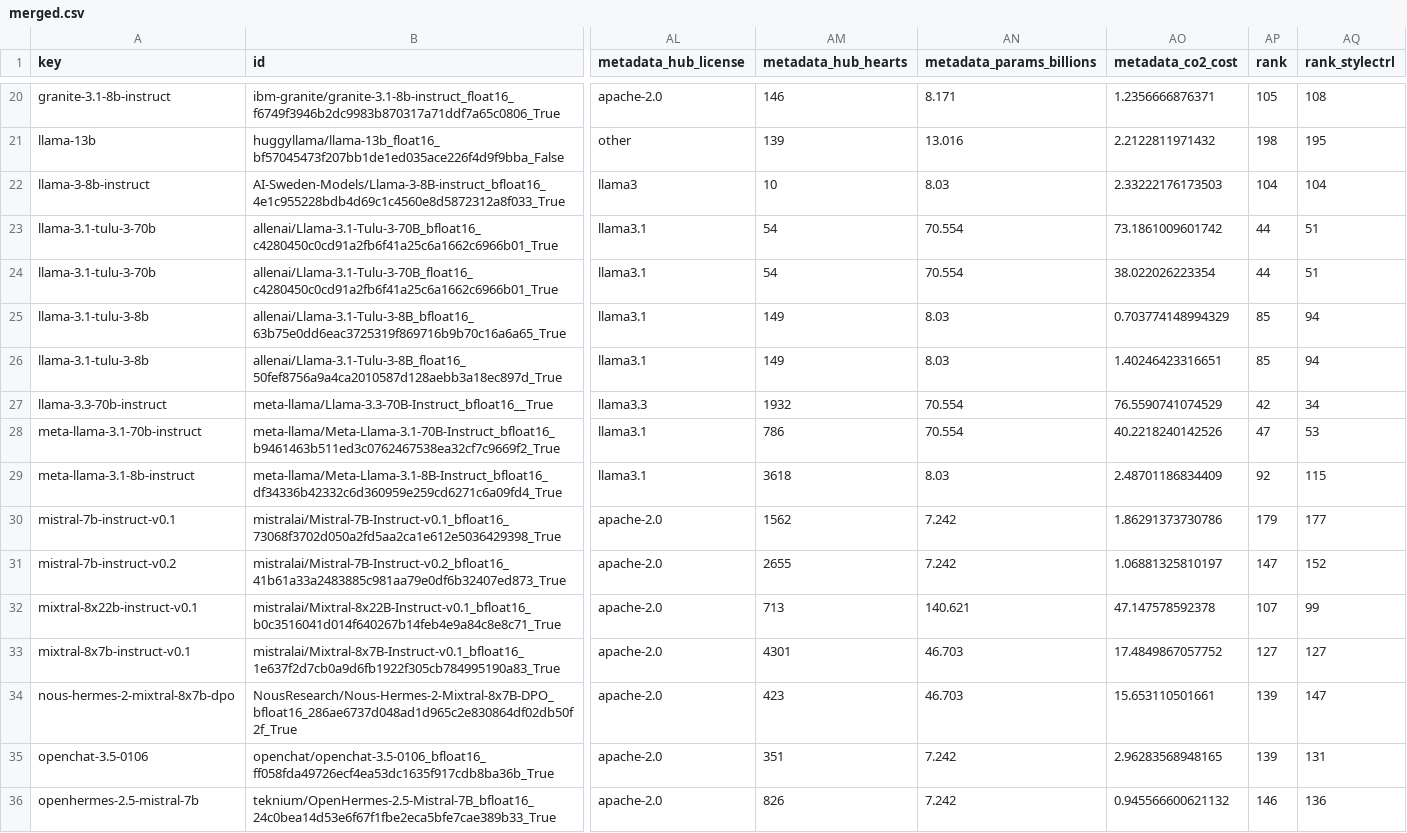
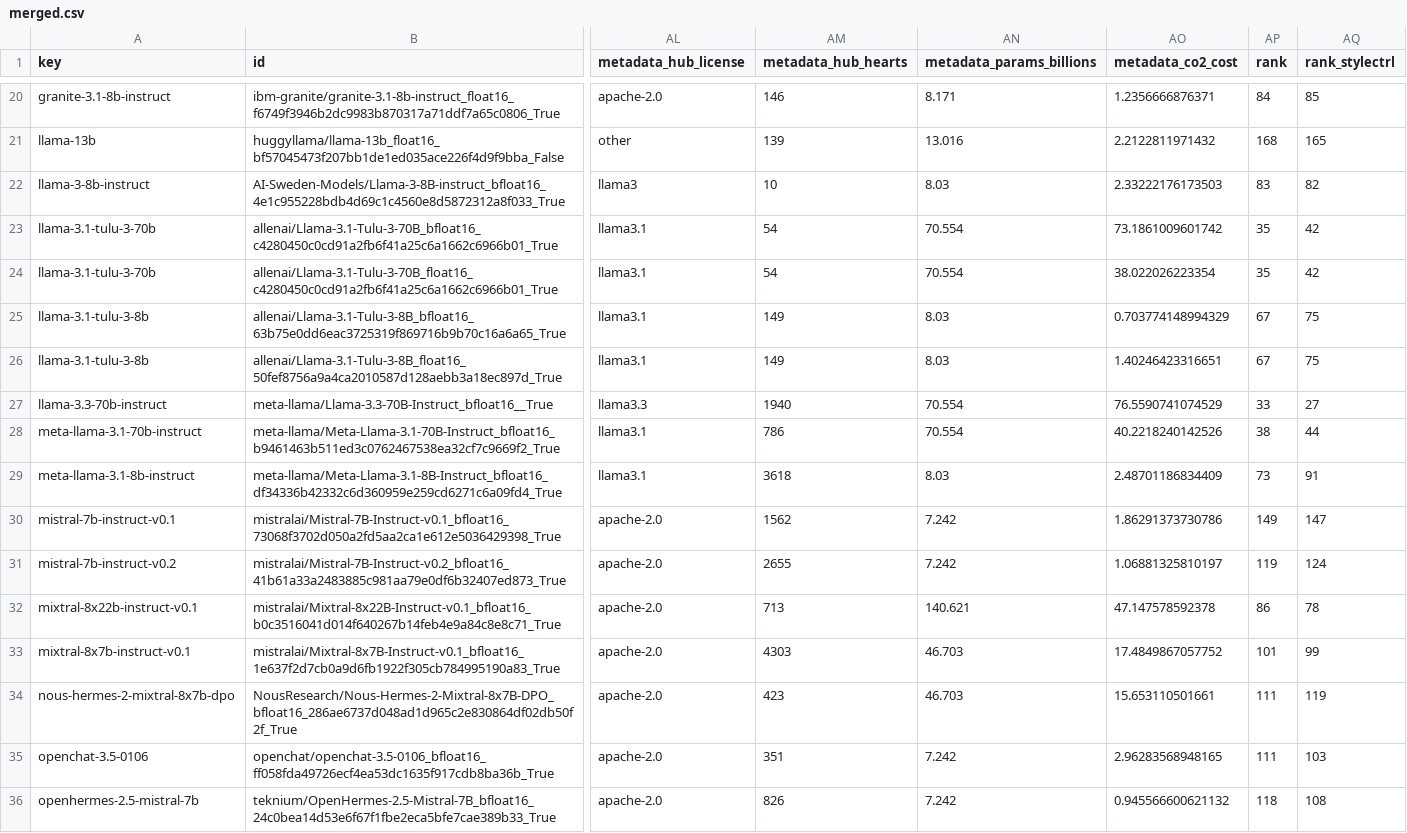
Before and after one commit to fboulnois/llm-leaderboard-csv, a CSV file: csv/merged.csv, drawn as a sheet; only a part is shown, gaps mark what is left out; the diff covers the shown part only; the diff names each change by its address in the sheet, - before the commit and + after, or states it on an @@ line.

```diff
--- a/csv/merged.csv
+++ b/csv/merged.csv
-AP20 (rank): 105
+AP20 (rank): 84
-AQ20 (rank_stylectrl): 108
+AQ20 (rank_stylectrl): 85
-AP21 (rank): 198
+AP21 (rank): 168
-AQ21 (rank_stylectrl): 195
+AQ21 (rank_stylectrl): 165
-AP22 (rank): 104
+AP22 (rank): 83
-AQ22 (rank_stylectrl): 104
+AQ22 (rank_stylectrl): 82
-AP23:AP24 (rank): 44
+AP23:AP24 (rank): 35
-AQ23:AQ24 (rank_stylectrl): 51
+AQ23:AQ24 (rank_stylectrl): 42
-AP25:AP26 (rank): 85
+AP25:AP26 (rank): 67
-AQ25:AQ26 (rank_stylectrl): 94
+AQ25:AQ26 (rank_stylectrl): 75
-AM27 (metadata_hub_hearts): 1932
+AM27 (metadata_hub_hearts): 1940
-AP27 (rank): 42
+AP27 (rank): 33
-AQ27 (rank_stylectrl): 34
+AQ27 (rank_stylectrl): 27
-AP28 (rank): 47
+AP28 (rank): 38
-AQ28 (rank_stylectrl): 53
+AQ28 (rank_stylectrl): 44
-AP29 (rank): 92
+AP29 (rank): 73
-AQ29 (rank_stylectrl): 115
+AQ29 (rank_stylectrl): 91
-AP30 (rank): 179
+AP30 (rank): 149
-AQ30 (rank_stylectrl): 177
+AQ30 (rank_stylectrl): 147
-AP31 (rank): 147
+AP31 (rank): 119
-AQ31 (rank_stylectrl): 152
+AQ31 (rank_stylectrl): 124
-AP32 (rank): 107
+AP32 (rank): 86
-AQ32 (rank_stylectrl): 99
+AQ32 (rank_stylectrl): 78
-AM33 (metadata_hub_hearts): 4301
+AM33 (metadata_hub_hearts): 4303
-AP33 (rank): 127
+AP33 (rank): 101
-AQ33 (rank_stylectrl): 127
+AQ33 (rank_stylectrl): 99
-AP34:AP35 (rank): 139
+AP34:AP35 (rank): 111
-AQ34 (rank_stylectrl): 147
+AQ34 (rank_stylectrl): 119
-AQ35 (rank_stylectrl): 131
+AQ35 (rank_stylectrl): 103
-AP36 (rank): 146
+AP36 (rank): 118
-AQ36 (rank_stylectrl): 136
+AQ36 (rank_stylectrl): 108
```
Also changed, not shown: 99 edited cells elsewhere in this file, csv/lmsys.csv, 1 other file.
